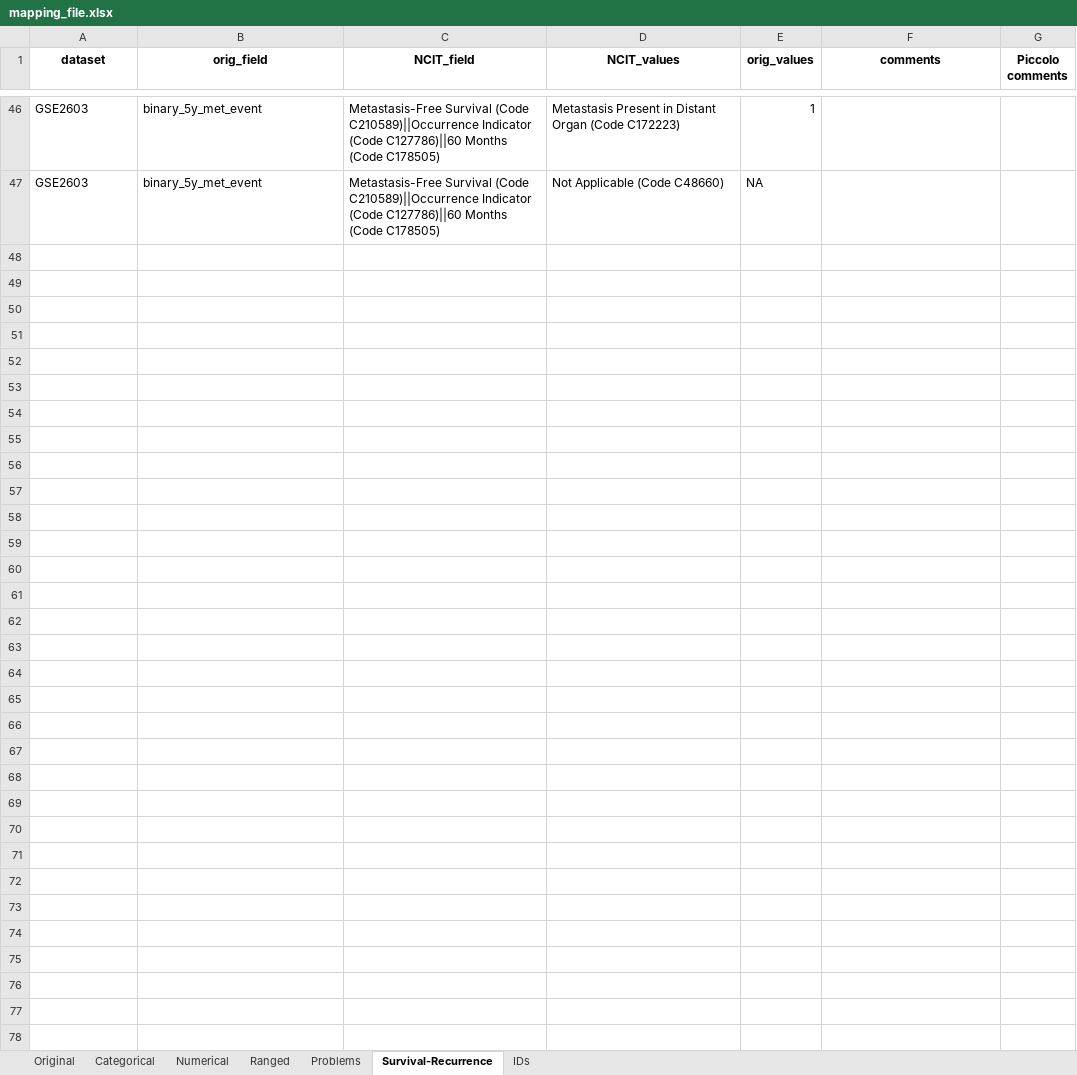
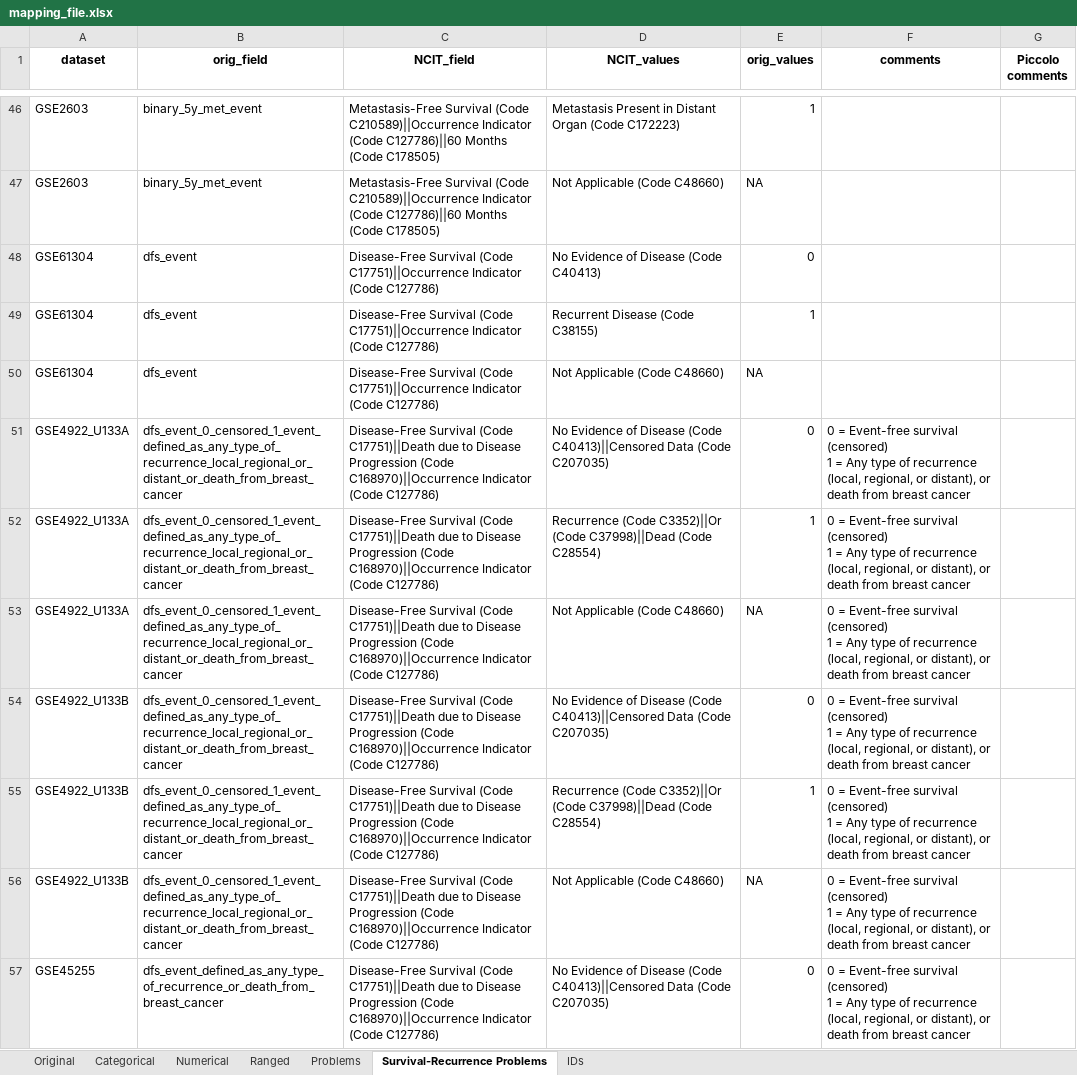
Before and after one commit to BeeTeeBeats/NCIT_mapping, an Excel workbook: mapping_file.xlsx, sheet Survival-Recurrence Problems, drawn as a sheet; only a part is shown, gaps mark what is left out; values as stored, in another font and other column widths than the file's, no borders; table styles not drawn; ↵ is a line break in a cell; the diff covers the shown part only; the diff names each change by its address in the sheet, - before the commit and + after, or states it on an @@ line.

```diff
--- a/mapping_file.xlsx (sheet Survival-Recurrence Problems)
+++ b/mapping_file.xlsx (sheet Survival-Recurrence Problems)
-sheet tab: Survival-Recurrence
+sheet tab: Survival-Recurrence Problems
+row 48: GSE61304 | dfs_event | Disease-Free Survival (Code C17751)||Occurrence Indicator (Code C127786) | No Evidence of Disease (Code C40413) | 0
+row 49: GSE61304 | dfs_event | Disease-Free Survival (Code C17751)||Occurrence Indicator (Code C127786) | Recurrent Disease (Code C38155) | 1
+row 50: GSE61304 | dfs_event | Disease-Free Survival (Code C17751)||Occurrence Indicator (Code C127786) | Not Applicable (Code C48660) | NA
+row 51: GSE4922_U133A | dfs_event_0_censored_1_event_defined_as_any_type_of_recurrence_local_regional_or_distant_or_death_from_breast_cancer | Disease-Free Survival (Code C17751)||Death due to Disease Progression (Code C168970)||Occurrence Indicator (Code C127786) | No Evidence of Disease (Code C40413)||Censored Data (Code C207035) | 0 | 0 = Event-free survival (censored) ↵ 1 = Any type of recurrence (local, regional, or distant), or death from breast cancer
+row 52: GSE4922_U133A | dfs_event_0_censored_1_event_defined_as_any_type_of_recurrence_local_regional_or_distant_or_death_from_breast_cancer | Disease-Free Survival (Code C17751)||Death due to Disease Progression (Code C168970)||Occurrence Indicator (Code C127786) | Recurrence (Code C3352)||Or (Code C37998)||Dead (Code C28554) | 1 | 0 = Event-free survival (censored) ↵ 1 = Any type of recurrence (local, regional, or distant), or death from breast cancer
+row 53: GSE4922_U133A | dfs_event_0_censored_1_event_defined_as_any_type_of_recurrence_local_regional_or_distant_or_death_from_breast_cancer | Disease-Free Survival (Code C17751)||Death due to Disease Progression (Code C168970)||Occurrence Indicator (Code C127786) | Not Applicable (Code C48660) | NA | 0 = Event-free survival (censored) ↵ 1 = Any type of recurrence (local, regional, or distant), or death from breast cancer
+row 54: GSE4922_U133B | dfs_event_0_censored_1_event_defined_as_any_type_of_recurrence_local_regional_or_distant_or_death_from_breast_cancer | Disease-Free Survival (Code C17751)||Death due to Disease Progression (Code C168970)||Occurrence Indicator (Code C127786) | No Evidence of Disease (Code C40413)||Censored Data (Code C207035) | 0 | 0 = Event-free survival (censored) ↵ 1 = Any type of recurrence (local, regional, or distant), or death from breast cancer
+row 55: GSE4922_U133B | dfs_event_0_censored_1_event_defined_as_any_type_of_recurrence_local_regional_or_distant_or_death_from_breast_cancer | Disease-Free Survival (Code C17751)||Death due to Disease Progression (Code C168970)||Occurrence Indicator (Code C127786) | Recurrence (Code C3352)||Or (Code C37998)||Dead (Code C28554) | 1 | 0 = Event-free survival (censored) ↵ 1 = Any type of recurrence (local, regional, or distant), or death from breast cancer
+row 56: GSE4922_U133B | dfs_event_0_censored_1_event_defined_as_any_type_of_recurrence_local_regional_or_distant_or_death_from_breast_cancer | Disease-Free Survival (Code C17751)||Death due to Disease Progression (Code C168970)||Occurrence Indicator (Code C127786) | Not Applicable (Code C48660) | NA | 0 = Event-free survival (censored) ↵ 1 = Any type of recurrence (local, regional, or distant), or death from breast cancer
+row 57: GSE45255 | dfs_event_defined_as_any_type_of_recurrence_or_death_from_breast_cancer | Disease-Free Survival (Code C17751)||Death due to Disease Progression (Code C168970)||Occurrence Indicator (Code C127786) | No Evidence of Disease (Code C40413)||Censored Data (Code C207035) | 0 | 0 = Event-free survival (censored) ↵ 1 = Any type of recurrence (local, regional, or distant), or death from breast cancer
```
Also changed, not shown: 174 added rows elsewhere in this sheet, sheet Problems.
